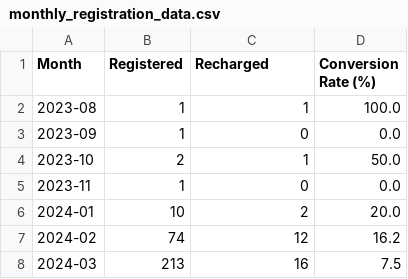
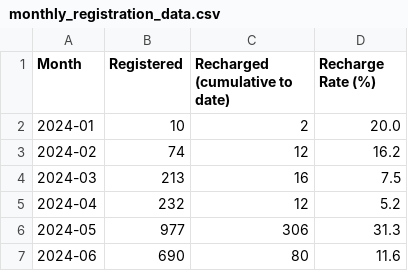
Before and after one commit to lgjjennie-ship-it/lgjjennie-ship-it.github.io, a CSV file: 128-channel-analysis/output/monthly_registration_data.csv, drawn as a sheet; only a part is shown; the shorter side is filled out with more unchanged rows.

Commit message:
feat: 全面修正 - 精确投放类型分类 + 分渠道月度趋势
- Search 32,144 / PMax 18,201 / Display 272 / PDemand 25
- 新增各投放类型充值人数、转化率、收入
- 新增分渠道(ggsem/no_ytag/other)月度注册趋势图
- 明确充值转化率指标定义
- 新增monthly_registration_by_source.csv

```diff
--- a/128-channel-analysis/output/monthly_registration_data.csv
+++ b/128-channel-analysis/output/monthly_registration_data.csv
@@ -1,6 +1,2 @@
-Month,Registered,Recharged,Conversion Rate (%)
-2023-08,1,1,100.0
-2023-09,1,0,0.0
-2023-10,2,1,50.0
-2023-11,1,0,0.0
+Month,Registered,Recharged (cumulative to date),Recharge Rate (%)
 2024-01,10,2,20.0
```
Also changed, not shown: 5 other files.
